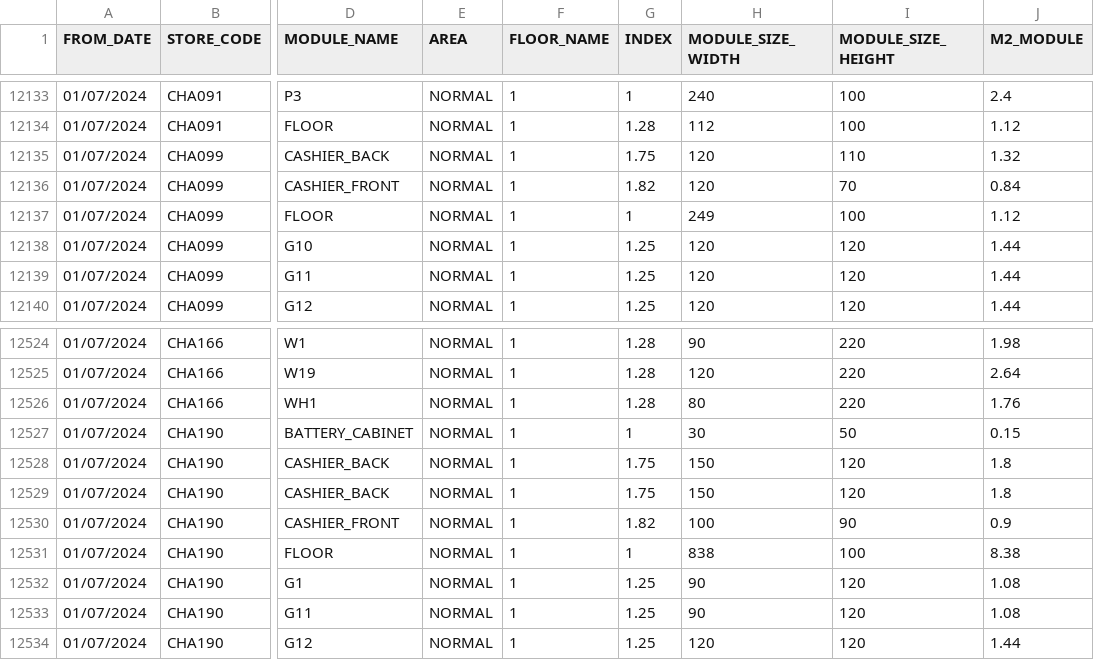
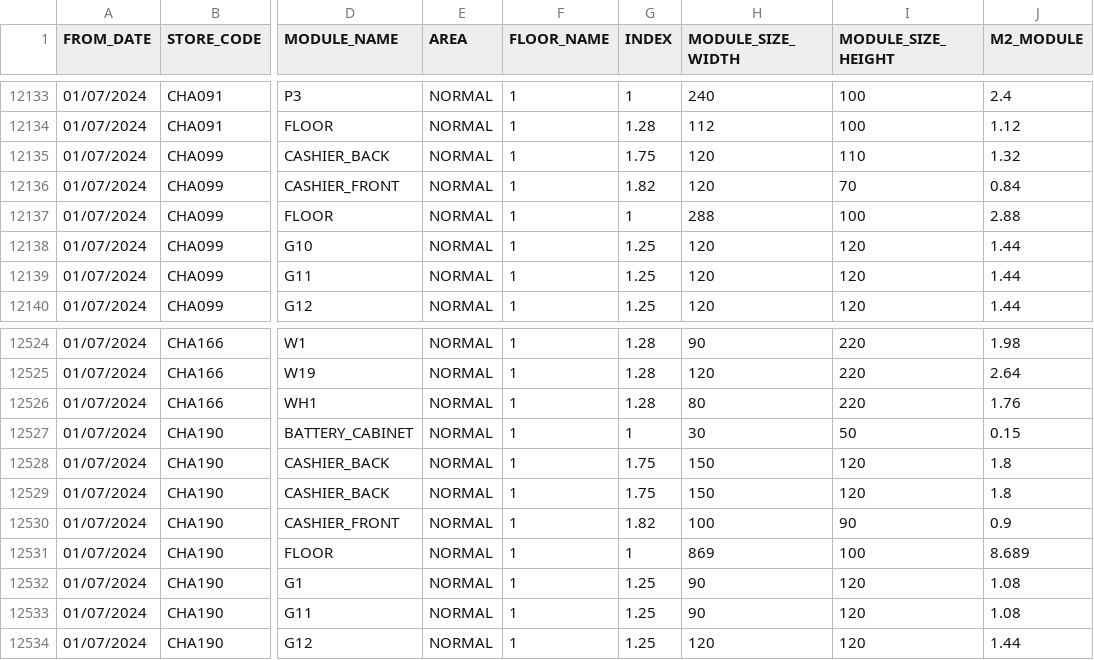
Before and after one commit to VietTinhAnh-JSC/VTA-Store-Layout, a CSV file: Master_Data/MASTER DATA_MODULE SIZE_UPLOAD.csv, drawn as a sheet; only a part is shown, gaps mark what is left out; the diff names each change by its address in the sheet, - before the commit and + after, or states it on an @@ line.

Commit message:
Add files via upload

```diff
--- a/Master_Data/MASTER DATA_MODULE SIZE_UPLOAD.csv
+++ b/Master_Data/MASTER DATA_MODULE SIZE_UPLOAD.csv
-H12137 (MODULE_SIZE_WIDTH): 249
+H12137 (MODULE_SIZE_WIDTH): 288
-J12137 (M2_MODULE): 1.12
+J12137 (M2_MODULE): 2.88
-H12531 (MODULE_SIZE_WIDTH): 838
+H12531 (MODULE_SIZE_WIDTH): 869
-J12531 (M2_MODULE): 8.38
+J12531 (M2_MODULE): 8.689
```
